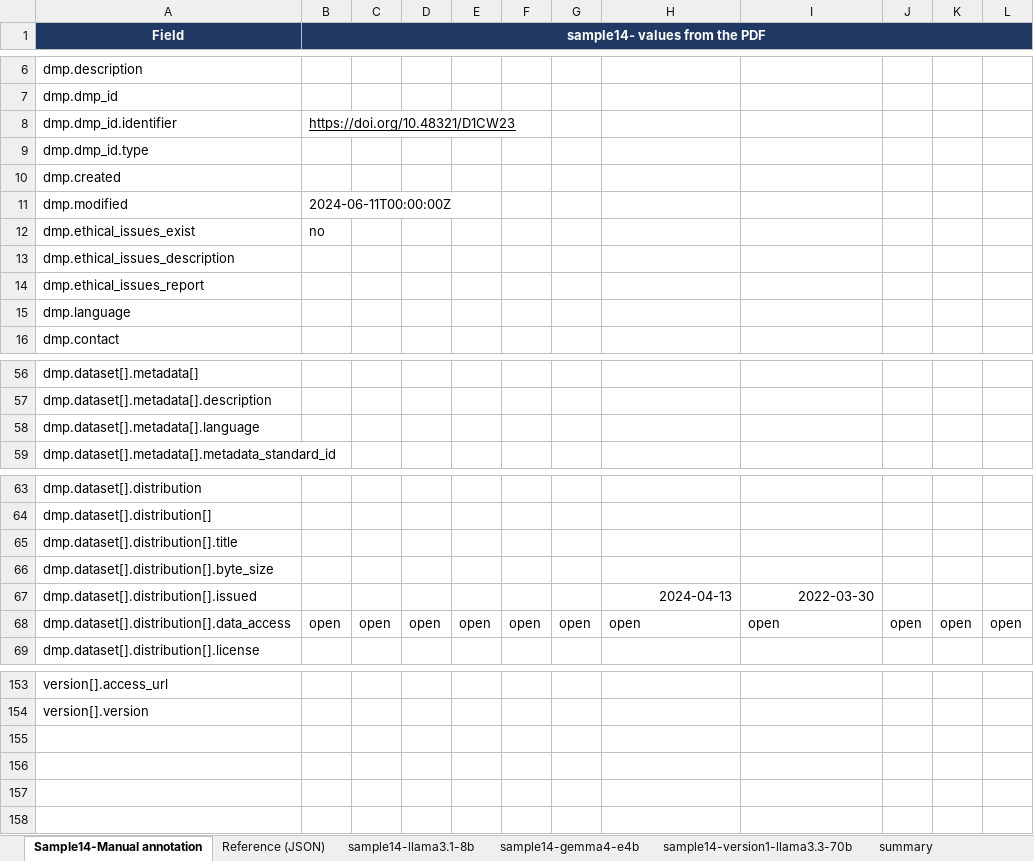
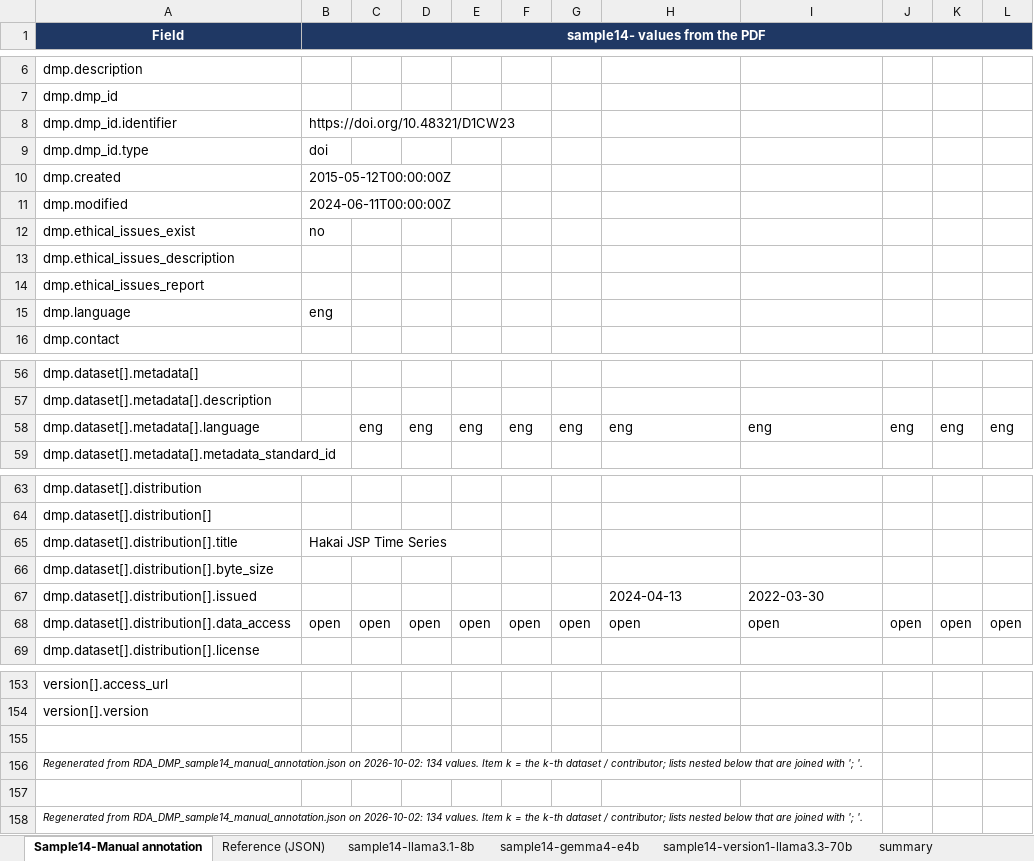
Before and after one commit to fairdataihub/dmpbridge, an Excel workbook: data/output/rda/RDA_simple14_revised.xlsx, sheet Sample14-Manual annotation, drawn as a sheet; only a part is shown, gaps mark what is left out; values as stored, in another font and other column widths than the file's, no borders; the diff covers the shown part only; the diff names each change by its address in the sheet, - before the commit and + after, or states it on an @@ line.

```diff
--- a/data/output/rda/RDA_simple14_revised.xlsx (sheet Sample14-Manual annotation)
+++ b/data/output/rda/RDA_simple14_revised.xlsx (sheet Sample14-Manual annotation)
-B8 underline: on
+B8 underline: off
-B9 (sample14- values from the PDF): (empty)
+B9 (sample14- values from the PDF): doi
-B10 (sample14- values from the PDF): (empty)
+B10 (sample14- values from the PDF): 2015-05-12T00:00:00Z
-B15 (sample14- values from the PDF): (empty)
+B15 (sample14- values from the PDF): eng
-C58: (empty)
+C58: eng
-D58: (empty)
+D58: eng
-E58: (empty)
+E58: eng
-F58: (empty)
+F58: eng
-G58: (empty)
+G58: eng
-H58: (empty)
+H58: eng
-I58: (empty)
+I58: eng
-J58: (empty)
+J58: eng
-K58: (empty)
+K58: eng
-L58: (empty)
+L58: eng
-B65 (sample14- values from the PDF): (empty)
+B65 (sample14- values from the PDF): Hakai JSP Time Series
-H67:I67 alignment: right
+H67:I67 alignment: left
+row 155: (empty)
+row 156: Regenerated from RDA_DMP_sample14_manual_annotation.json on 2026-10-02: 134 values. Item k = the k-th dataset / contributor; lists nested below that are joined with '; '.
+row 157: (empty)
+row 158: Regenerated from RDA_DMP_sample14_manual_annotation.json on 2026-10-02: 134 values. Item k = the k-th dataset / contributor; lists nested below that are joined with '; '.
```
Also changed, not shown: 2 edited cells and cell formats elsewhere in this sheet, data/output/rda/evaluation_results.xlsx, 1 other file.
